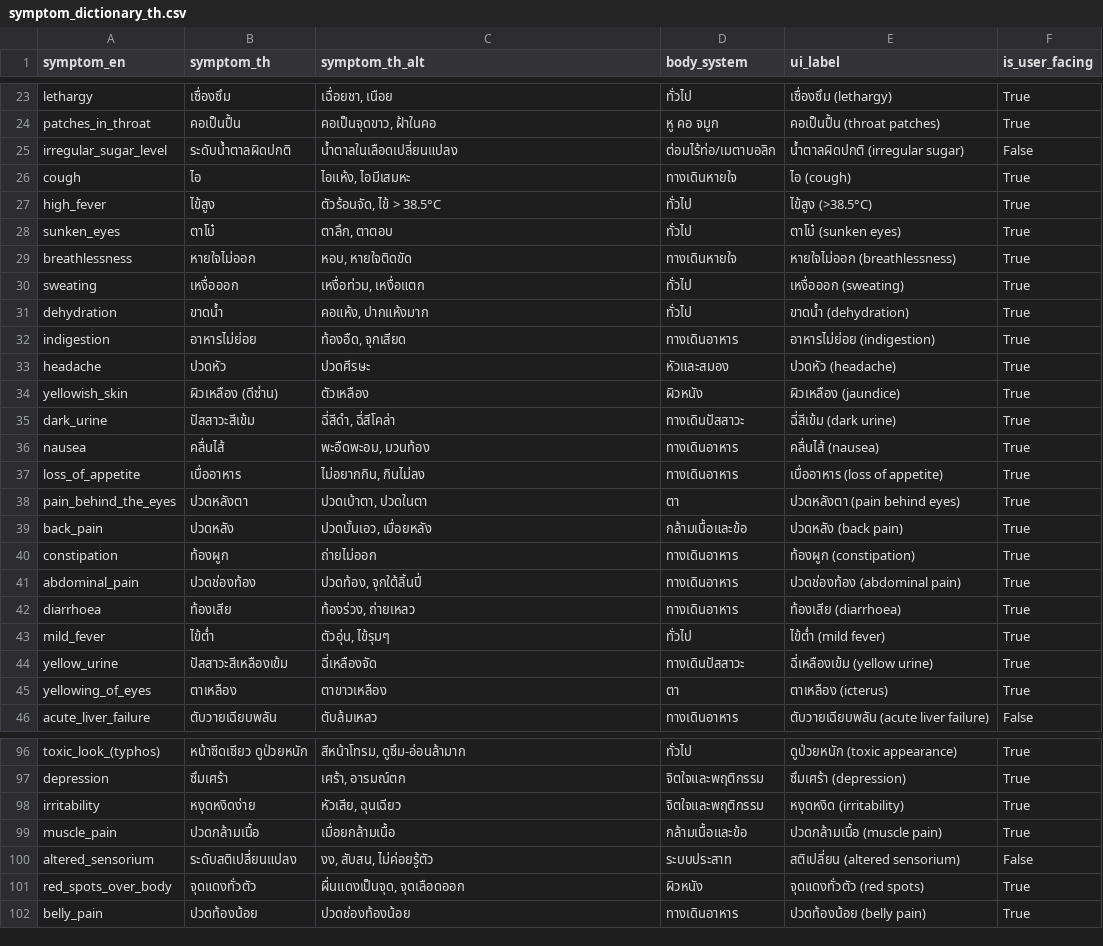
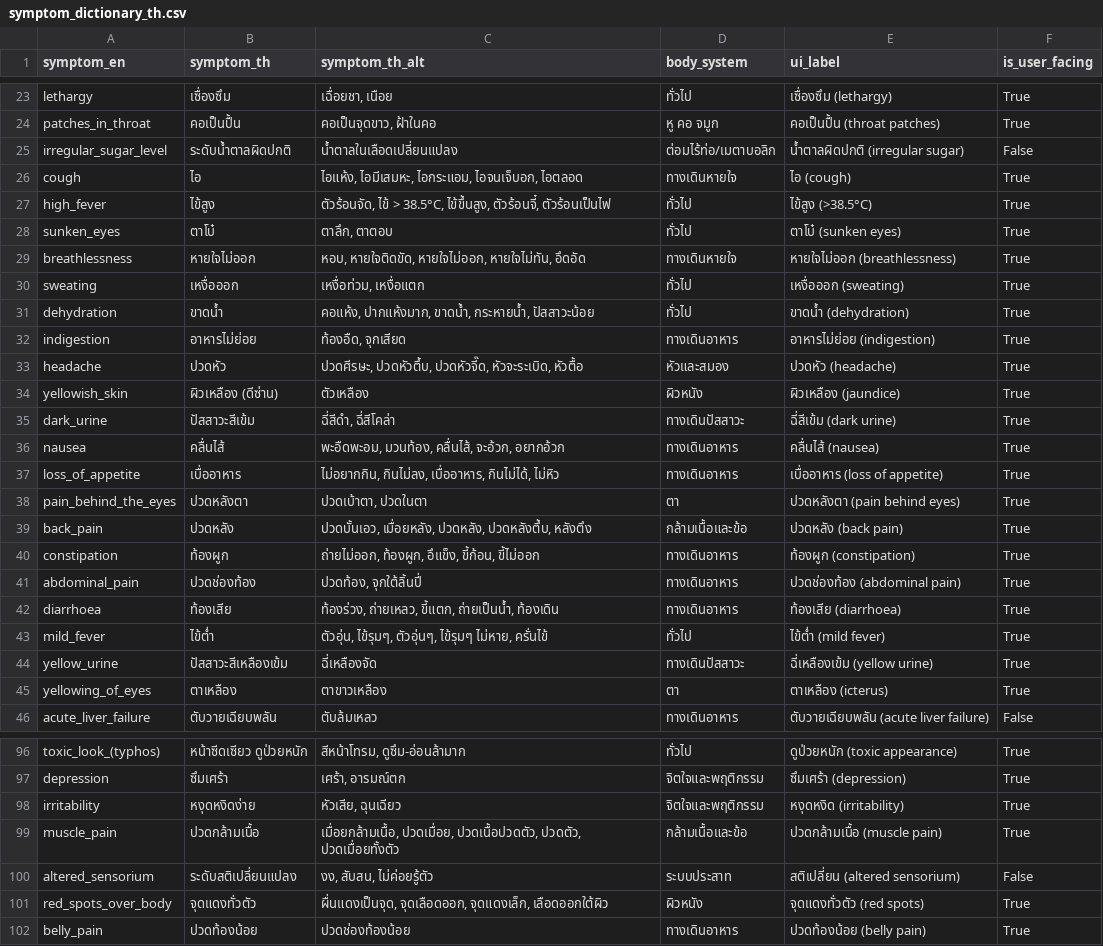
Before and after one commit to gettokeroro/DADS5001_FINAL_PORJECT, a CSV file: data/processed/symptom_dictionary_th.csv, drawn as a sheet; only a part is shown, gaps mark what is left out; the diff covers the shown part only.

Commit message:
Phase 3: expand casual Thai slang for top 30 priority symptoms

```diff
--- a/data/processed/symptom_dictionary_th.csv
+++ b/data/processed/symptom_dictionary_th.csv
@@ -25,20 +25,20 @@ patches_in_throat,คอเป็นปื้น,"คอเป็นจุดข
 irregular_sugar_level,ระดับน้ำตาลผิดปกติ,น้ำตาลในเลือดเปลี่ยนแปลง,ต่อมไร้ท่อ/เมตาบอลิก,น้ำตาลผิดปกติ (irregular sugar),False
-cough,ไอ,"ไอแห้ง, ไอมีเสมหะ",ทางเดินหายใจ,ไอ (cough),True
-high_fever,ไข้สูง,"ตัวร้อนจัด, ไข้ > 38.5°C",ทั่วไป,ไข้สูง (>38.5°C),True
+cough,ไอ,"ไอแห้ง, ไอมีเสมหะ, ไอกระแอม, ไอจนเจ็บอก, ไอตลอด",ทางเดินหายใจ,ไอ (cough),True
+high_fever,ไข้สูง,"ตัวร้อนจัด, ไข้ > 38.5°C, ไข้ขึ้นสูง, ตัวร้อนจี๋, ตัวร้อนเป็นไฟ",ทั่วไป,ไข้สูง (>38.5°C),True
 sunken_eyes,ตาโบ๋,"ตาลึก, ตาตอบ",ทั่วไป,ตาโบ๋ (sunken eyes),True
-breathlessness,หายใจไม่ออก,"หอบ, หายใจติดขัด",ทางเดินหายใจ,หายใจไม่ออก (breathlessness),True
+breathlessness,หายใจไม่ออก,"หอบ, หายใจติดขัด, หายใจไม่ออก, หายใจไม่ทัน, อึดอัด",ทางเดินหายใจ,หายใจไม่ออก (breathlessness),True
 sweating,เหงื่อออก,"เหงื่อท่วม, เหงื่อแตก",ทั่วไป,เหงื่อออก (sweating),True
-dehydration,ขาดน้ำ,"คอแห้ง, ปากแห้งมาก",ทั่วไป,ขาดน้ำ (dehydration),True
+dehydration,ขาดน้ำ,"คอแห้ง, ปากแห้งมาก, ขาดน้ำ, กระหายน้ำ, ปัสสาวะน้อย",ทั่วไป,ขาดน้ำ (dehydration),True
 indigestion,อาหารไม่ย่อย,"ท้องอืด, จุกเสียด",ทางเดินอาหาร,อาหารไม่ย่อย (indigestion),True
-headache,ปวดหัว,ปวดศีรษะ,หัวและสมอง,ปวดหัว (headache),True
+headache,ปวดหัว,"ปวดศีรษะ, ปวดหัวตึ้บ, ปวดหัวจี๊ด, หัวจะระเบิด, หัวตื้อ",หัวและสมอง,ปวดหัว (headache),True
 yellowish_skin,ผิวเหลือง (ดีซ่าน),ตัวเหลือง,ผิวหนัง,ผิวเหลือง (jaundice),True
 dark_urine,ปัสสาวะสีเข้ม,"ฉี่สีดำ, ฉี่สีโคล่า",ทางเดินปัสสาวะ,ฉี่สีเข้ม (dark urine),True
-nausea,คลื่นไส้,"พะอืดพะอม, มวนท้อง",ทางเดินอาหาร,คลื่นไส้ (nausea),True
-loss_of_appetite,เบื่ออาหาร,"ไม่อยากกิน, กินไม่ลง",ทางเดินอาหาร,เบื่ออาหาร (loss of appetite),True
+nausea,คลื่นไส้,"พะอืดพะอม, มวนท้อง, คลื่นไส้, จะอ้วก, อยากอ้วก",ทางเดินอาหาร,คลื่นไส้ (nausea),True
+loss_of_appetite,เบื่ออาหาร,"ไม่อยากกิน, กินไม่ลง, เบื่ออาหาร, กินไม่ได้, ไม่หิว",ทางเดินอาหาร,เบื่ออาหาร (loss of appetite),True
 pain_behind_the_eyes,ปวดหลังตา,"ปวดเบ้าตา, ปวดในตา",ตา,ปวดหลังตา (pain behind eyes),True
-back_pain,ปวดหลัง,"ปวดบั้นเอว, เมื่อยหลัง",กล้ามเนื้อและข้อ,ปวดหลัง (back pain),True
-constipation,ท้องผูก,ถ่ายไม่ออก,ทางเดินอาหาร,ท้องผูก (constipation),True
+back_pain,ปวดหลัง,"ปวดบั้นเอว, เมื่อยหลัง, ปวดหลัง, ปวดหลังตึ้บ, หลังตึง",กล้ามเนื้อและข้อ,ปวดหลัง (back pain),True
+constipation,ท้องผูก,"ถ่ายไม่ออก, ท้องผูก, อึแข็ง, ขี้ก้อน, ขี้ไม่ออก",ทางเดินอาหาร,ท้องผูก (constipation),True
 abdominal_pain,ปวดช่องท้อง,"ปวดท้อง, จุกใต้ลิ้นปี่",ทางเดินอาหาร,ปวดช่องท้อง (abdominal pain),True
-diarrhoea,ท้องเสีย,"ท้องร่วง, ถ่ายเหลว",ทางเดินอาหาร,ท้องเสีย (diarrhoea),True
-mild_fever,ไข้ต่ำ,"ตัวอุ่น, ไข้รุมๆ",ทั่วไป,ไข้ต่ำ (mild fever),True
+diarrhoea,ท้องเสีย,"ท้องร่วง, ถ่ายเหลว, ขี้แตก, ถ่ายเป็นน้ำ, ท้องเดิน",ทางเดินอาหาร,ท้องเสีย (diarrhoea),True
+mild_fever,ไข้ต่ำ,"ตัวอุ่น, ไข้รุมๆ, ตัวอุ่นๆ, ไข้รุมๆ ไม่หาย, ครั่นไข้",ทั่วไป,ไข้ต่ำ (mild fever),True
 yellow_urine,ปัสสาวะสีเหลืองเข้ม,ฉี่เหลืองจัด,ทางเดินปัสสาวะ,ฉี่เหลืองเข้ม (yellow urine),True
@@ -98,5 +98,5 @@ depression,ซึมเศร้า,"เศร้า, อารมณ์ตก",
 irritability,หงุดหงิดง่าย,"หัวเสีย, ฉุนเฉียว",จิตใจและพฤติกรรม,หงุดหงิด (irritability),True
-muscle_pain,ปวดกล้ามเนื้อ,เมื่อยกล้ามเนื้อ,กล้ามเนื้อและข้อ,ปวดกล้ามเนื้อ (muscle pain),True
+muscle_pain,ปวดกล้ามเนื้อ,"เมื่อยกล้ามเนื้อ, ปวดเมื่อย, ปวดเนื้อปวดตัว, ปวดตัว, ปวดเมื่อยทั้งตัว",กล้ามเนื้อและข้อ,ปวดกล้ามเนื้อ (muscle pain),True
 altered_sensorium,ระดับสติเปลี่ยนแปลง,"งง, สับสน, ไม่ค่อยรู้ตัว",ระบบประสาท,สติเปลี่ยน (altered sensorium),False
-red_spots_over_body,จุดแดงทั่วตัว,"ผื่นแดงเป็นจุด, จุดเลือดออก",ผิวหนัง,จุดแดงทั่วตัว (red spots),True
+red_spots_over_body,จุดแดงทั่วตัว,"ผื่นแดงเป็นจุด, จุดเลือดออก, จุดแดงเล็ก, เลือดออกใต้ผิว",ผิวหนัง,จุดแดงทั่วตัว (red spots),True
 belly_pain,ปวดท้องน้อย,ปวดช่องท้องน้อย,ทางเดินอาหาร,ปวดท้องน้อย (belly pain),True
```
Also changed, not shown: 17 edited cells elsewhere in this file.
